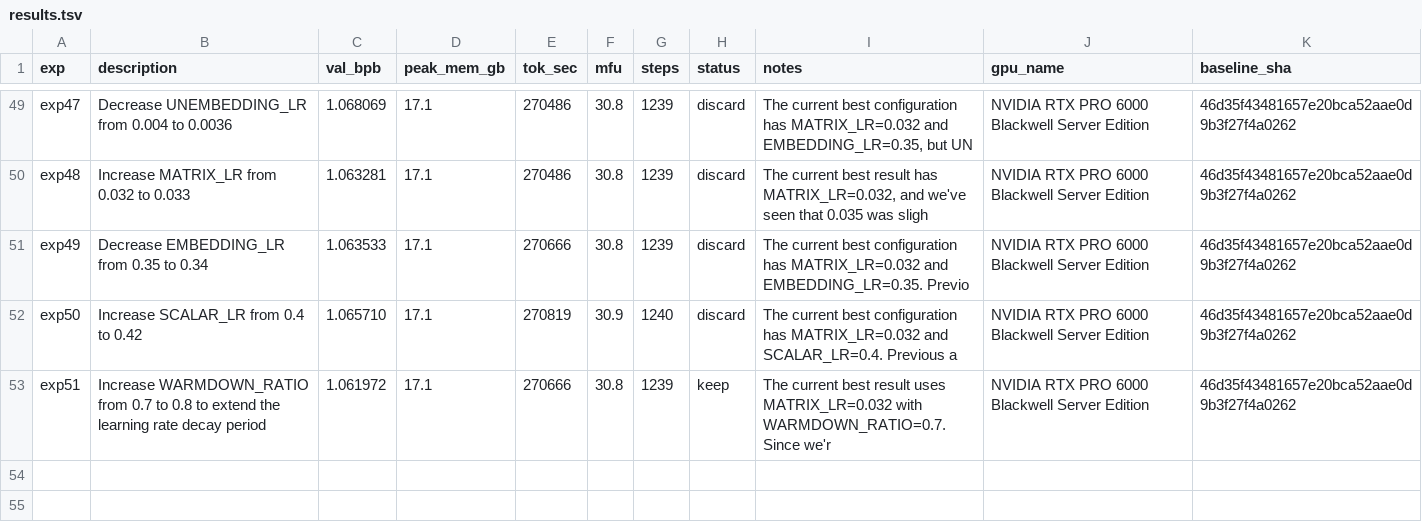
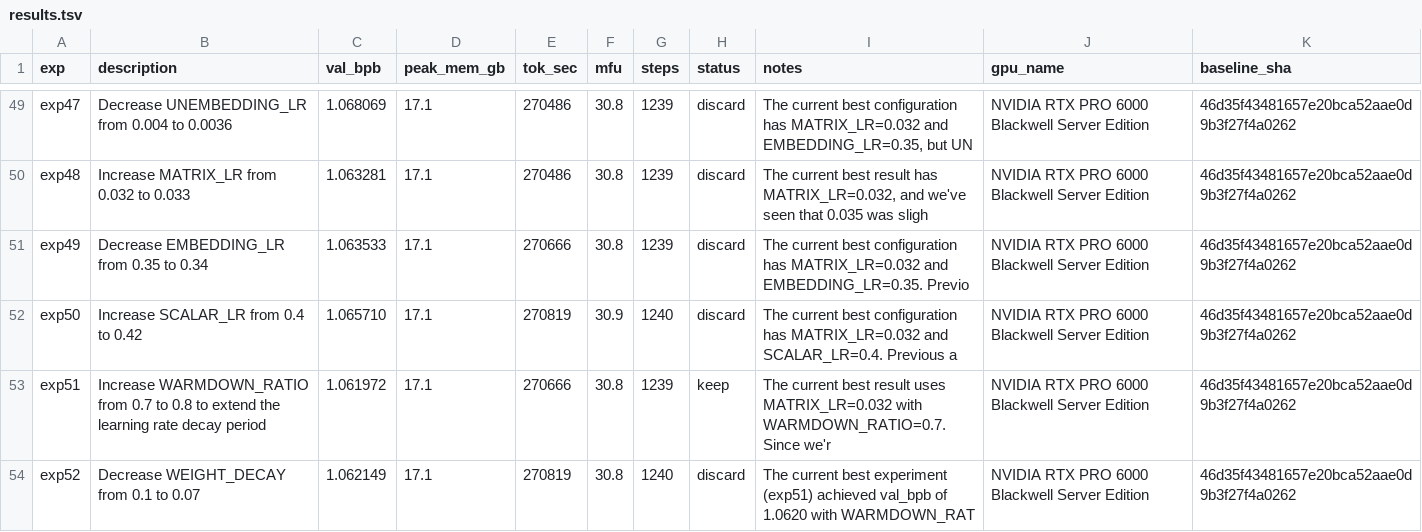
Before and after one commit to elementalcollision/autoresearch-unified, a TSV file: results/slimpajama/results.tsv, drawn as a sheet; only a part is shown, gaps mark what is left out; the diff names each change by its address in the sheet, - before the commit and + after, or states it on an @@ line.

Commit message:
Sync results (14:43 UTC) — in progress

```diff
--- a/results/slimpajama/results.tsv
+++ b/results/slimpajama/results.tsv
+row 54: exp52 | Decrease WEIGHT_DECAY from 0.1 to 0.07 | 1.062149 | 17.1 | 270819 | 30.8 | 1240 | discard | The current best experiment (exp51) achieved val_bpb of 1.0620 with WARMDOWN_RAT | NVIDIA RTX PRO 6000 Blackwell Server Edition | 46d35f43481657e20bca52aae0d9b3f27f4a0262
```
